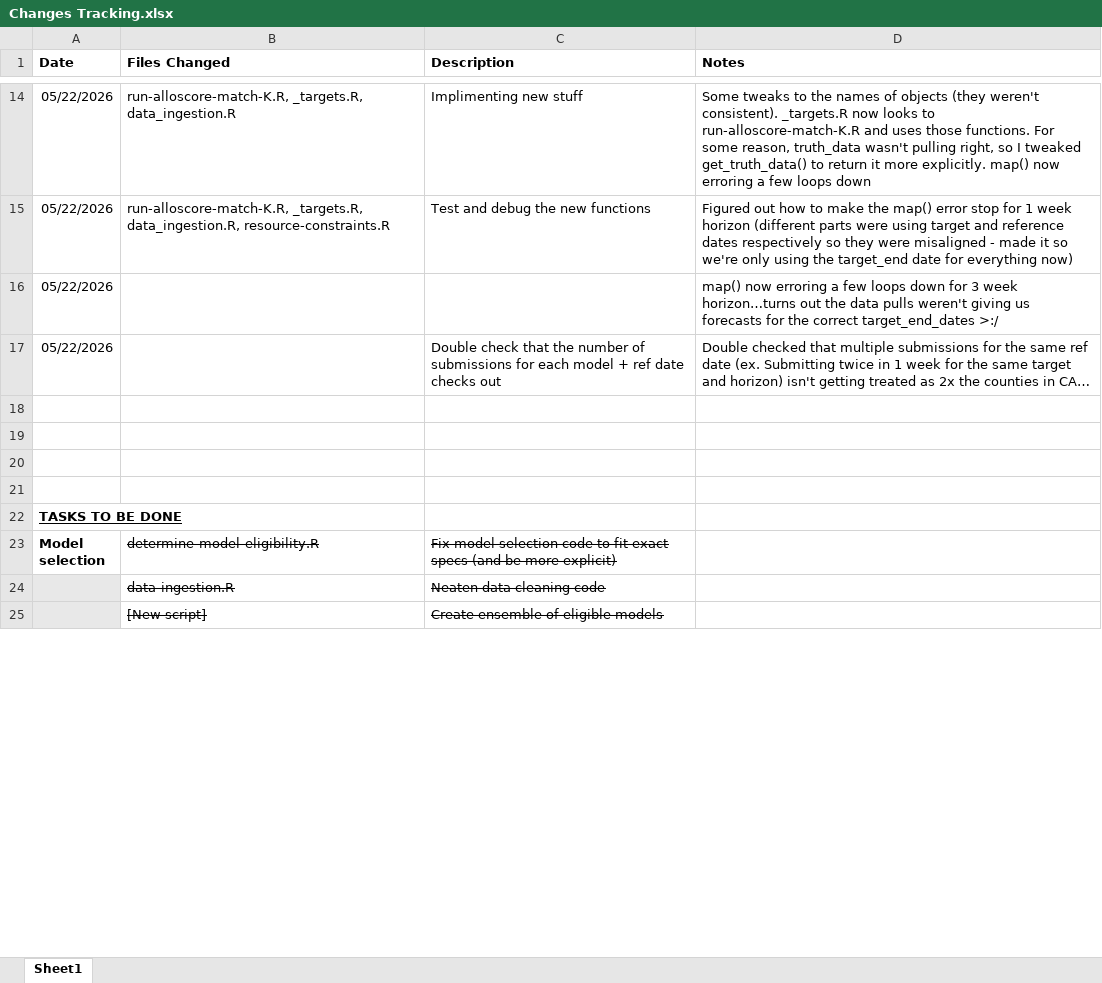
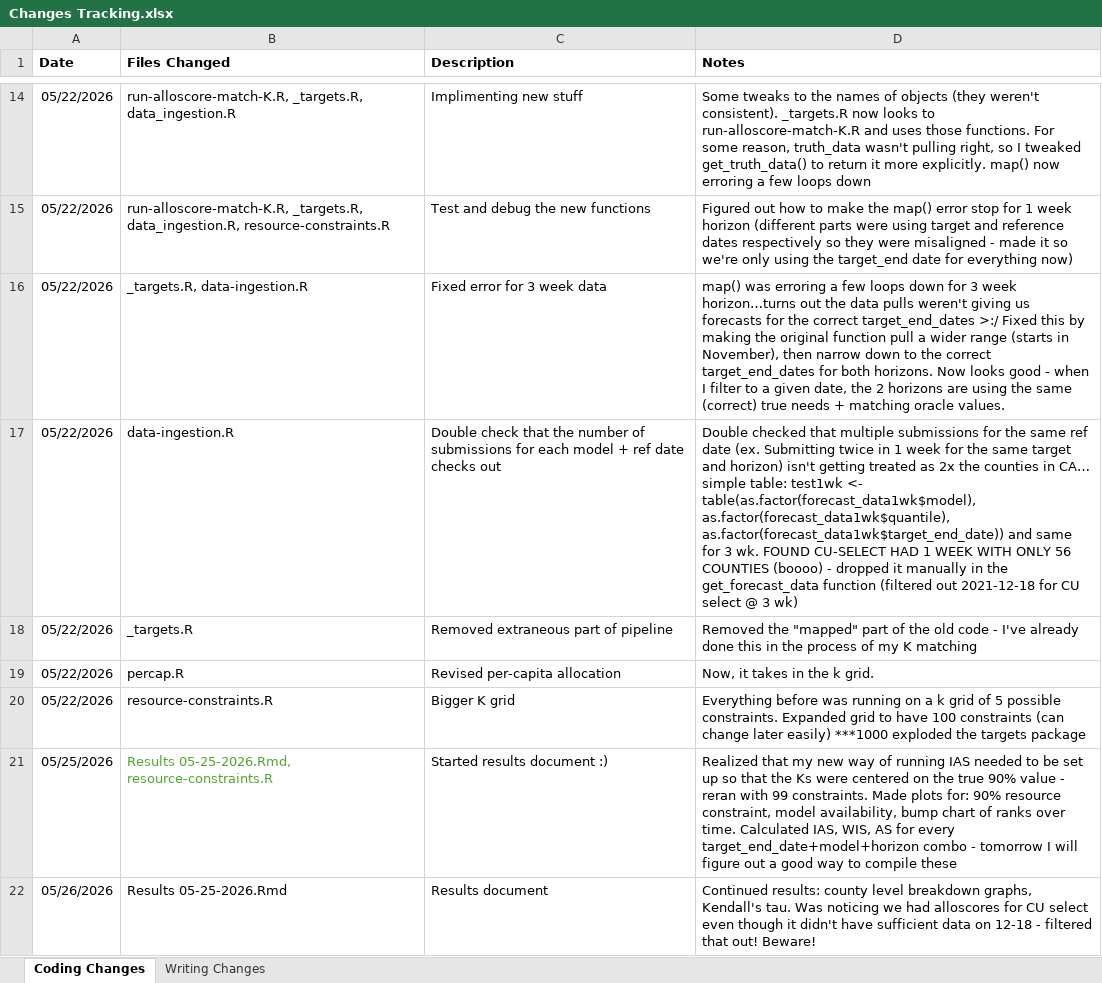
Before and after one commit to emilytyszka/utility-eval-papers, an Excel workbook: Changes Tracking.xlsx, sheet Coding Changes, drawn as a sheet; only a part is shown, gaps mark what is left out; the shorter side is filled out with more unchanged rows; values as stored, in another font and other column widths than the file's, no borders; the diff covers the shown part only; the diff names each change by its address in the sheet, - before the commit and + after, or states it on an @@ line.

```diff
--- a/Changes Tracking.xlsx (sheet Coding Changes)
+++ b/Changes Tracking.xlsx (sheet Coding Changes)
-sheet tab: Sheet1
+sheet tab: Coding Changes
+sheet tab: Writing Changes
-B16 (Files Changed): (empty)
+B16 (Files Changed): _targets.R, data-ingestion.R
-C16 (Description): (empty)
+C16 (Description): Fixed error for 3 week data
-D16 (Notes): map() now erroring a few loops down for 3 week horizon…turns out the data pulls weren't giving us forecasts for the correct target_end_dates >:/
+D16 (Notes): map() was erroring a few loops down for 3 week horizon…turns out the data pulls weren't giving us forecasts for the correct target_end_dates >:/ Fixed this by making the original function pull a wider range (starts in November), then narrow down to the correct target_end_dates for both horizons. Now looks good - when I filter to a given date, the 2 horizons are using the same (correct) true needs + matching oracle values.
-B17 (Files Changed): (empty)
+B17 (Files Changed): data-ingestion.R
-D17 (Notes): …in CA…
+D17 (Notes): …in CA… simple table: test1wk <- table(as.factor(forecast_data1wk$model), as.factor(forecast_data1wk$quantile), as.factor(forecast_data1wk$target_end_date)) and same for 3 wk. FOUND CU-SELECT HAD 1 WEEK WITH ONLY 56 COUNTIES (boooo) - dropped it manually in the get_forecast_data function (filtered out 2021-12-18 for CU select @ 3 wk)
+row 18: 05/22/2026 | _targets.R | Removed extraneous part of pipeline | Removed the "mapped" part of the old code - I've already done this in the process of my K matching
+row 19: 05/22/2026 | percap.R | Revised per-capita allocation | Now, it takes in the k grid.
+row 20: 05/22/2026 | resource-constraints.R | Bigger K grid | Everything before was running on a k grid of 5 possible constraints. Expanded grid to have 100 constraints (can change later easily) ***1000 exploded the targets package
+row 21: 05/25/2026 | Results 05-25-2026.Rmd, resource-constraints.R | Started results document :) | Realized that my new way of running IAS needed to be set up so that the Ks were centered on the true 90% value - reran with 99 constraints. Made plots for: 90% resource constraint, model availability, bump chart of ranks over time. Calculated IAS, WIS, AS for every target_end_date+model+horizon combo - tomorrow I will figure out a good way to compile these
+row 22: 05/26/2026 | Results 05-25-2026.Rmd | Results document | Continued results: county level breakdown graphs, Kendall's tau. Was noticing we had alloscores for CU select even though it didn't have sufficient data on 12-18 - filtered that out! Beware!
```
Also changed, not shown: 7 added rows, 4 edited cells and cell formats elsewhere in this sheet, 14 other files.
